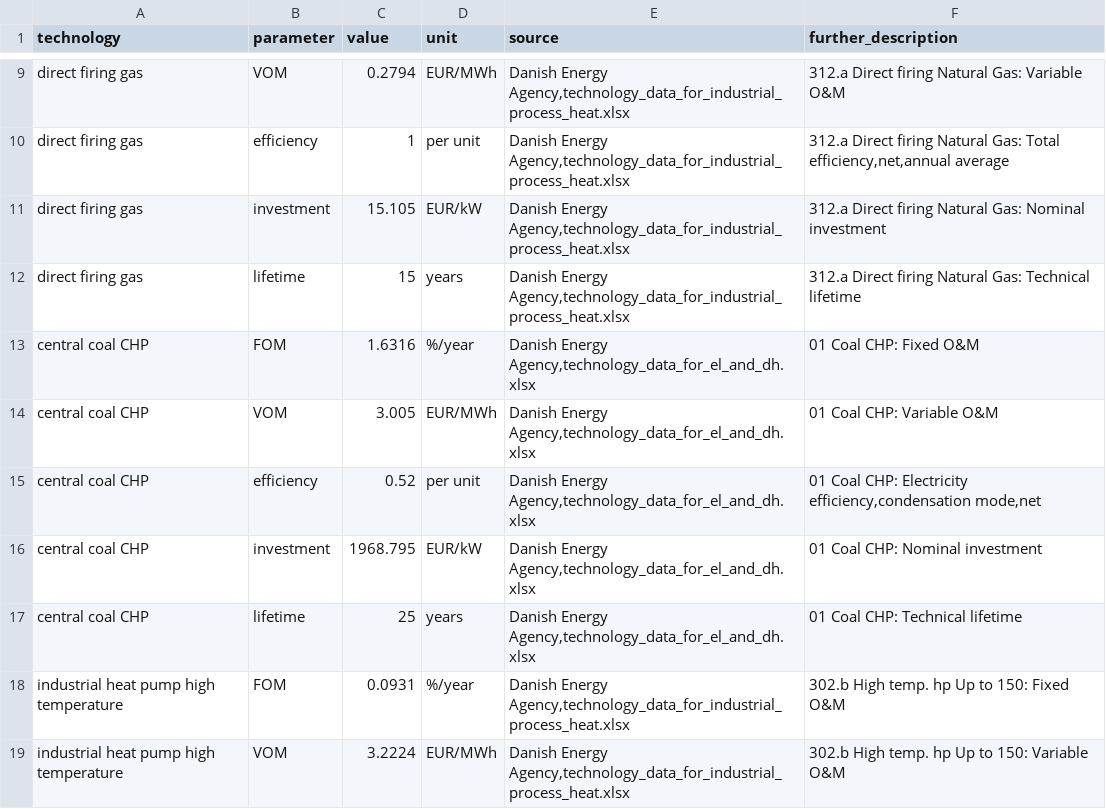
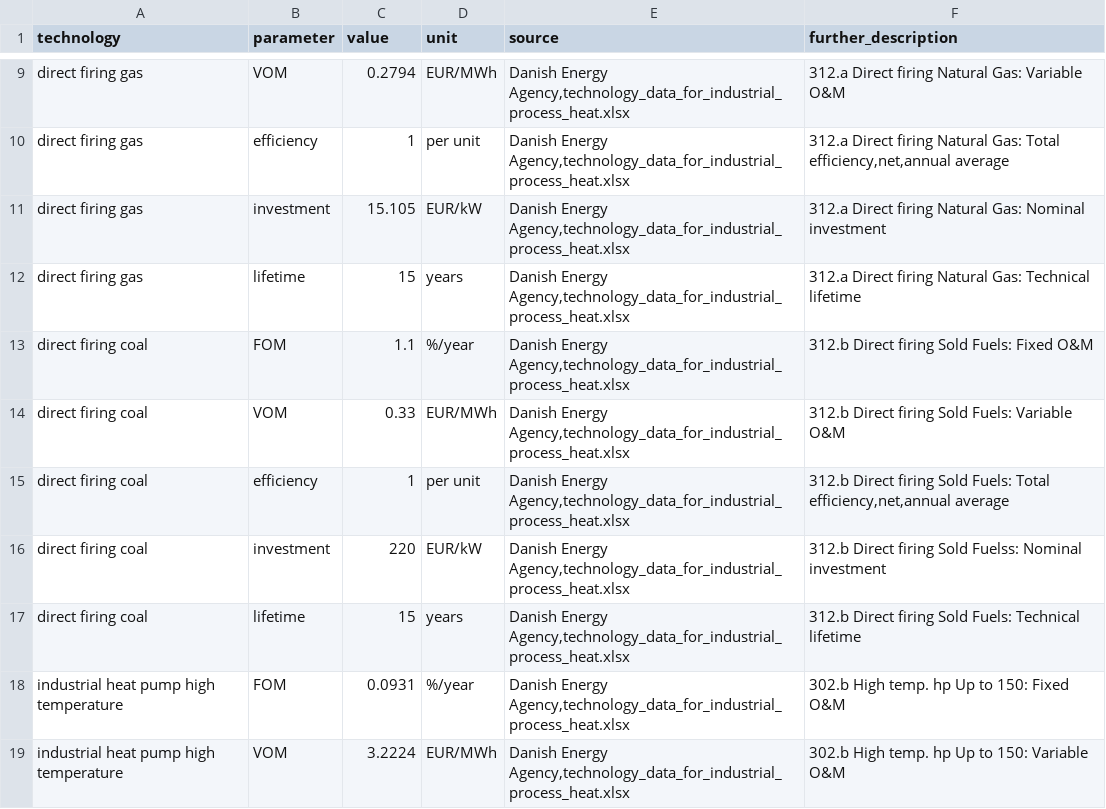
Before and after one commit to PyPSA/pypsa-usa, a CSV file: workflow/repo_data/costs/additional_costs.csv, drawn as a sheet; only a part is shown, gaps mark what is left out.

Commit message:
ind coal corrections

```diff
--- a/workflow/repo_data/costs/additional_costs.csv
+++ b/workflow/repo_data/costs/additional_costs.csv
@@ -12,7 +12,7 @@ direct firing gas,investment,15.105,EUR/kW,"Danish Energy Agency,technology_data
 direct firing gas,lifetime,15,years,"Danish Energy Agency,technology_data_for_industrial_process_heat.xlsx",312.a Direct firing Natural Gas:  Technical lifetime
-central coal CHP,FOM,1.6316,%/year,"Danish Energy Agency,technology_data_for_el_and_dh.xlsx",01 Coal CHP:  Fixed O&M
-central coal CHP,VOM,3.005,EUR/MWh,"Danish Energy Agency,technology_data_for_el_and_dh.xlsx",01 Coal CHP:  Variable O&M
-central coal CHP,efficiency,0.52,per unit,"Danish Energy Agency,technology_data_for_el_and_dh.xlsx","01 Coal CHP:  Electricity efficiency,condensation mode,net"
-central coal CHP,investment,1968.795,EUR/kW,"Danish Energy Agency,technology_data_for_el_and_dh.xlsx",01 Coal CHP:  Nominal investment
-central coal CHP,lifetime,25,years,"Danish Energy Agency,technology_data_for_el_and_dh.xlsx",01 Coal CHP:  Technical lifetime
+direct firing coal,FOM,1.1,%/year,"Danish Energy Agency,technology_data_for_industrial_process_heat.xlsx",312.b Direct firing Sold Fuels:  Fixed O&M
+direct firing coal,VOM,0.33,EUR/MWh,"Danish Energy Agency,technology_data_for_industrial_process_heat.xlsx",312.b Direct firing Sold Fuels:  Variable O&M
+direct firing coal,efficiency,1,per unit,"Danish Energy Agency,technology_data_for_industrial_process_heat.xlsx","312.b Direct firing Sold Fuels:  Total efficiency,net,annual average"
+direct firing coal,investment,220,EUR/kW,"Danish Energy Agency,technology_data_for_industrial_process_heat.xlsx",312.b Direct firing Sold Fuelss:  Nominal investment
+direct firing coal,lifetime,15,years,"Danish Energy Agency,technology_data_for_industrial_process_heat.xlsx",312.b Direct firing Sold Fuels:  Technical lifetime
 industrial heat pump high temperature,FOM,0.0931,%/year,"Danish Energy Agency,technology_data_for_industrial_process_heat.xlsx",302.b High temp. hp Up to 150:  Fixed O&M
```
Also changed, not shown: 3 other files.
